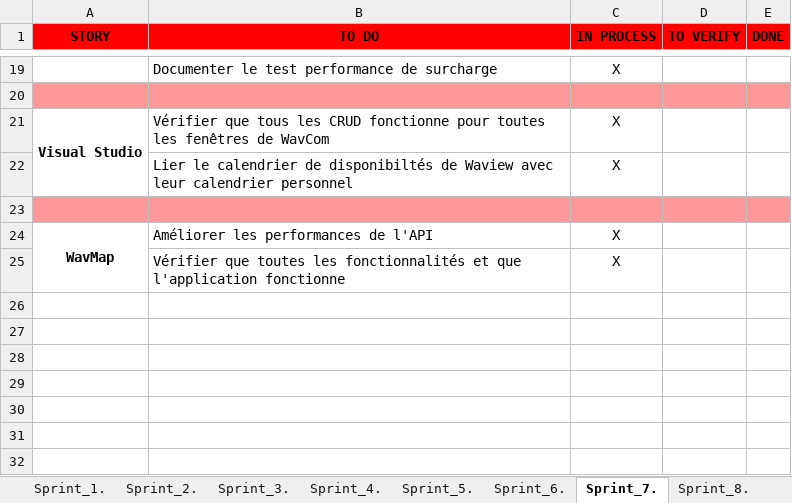
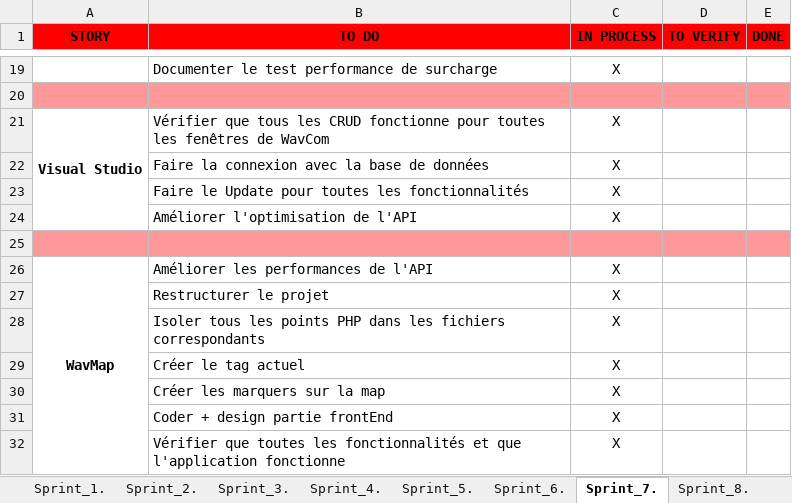
Before and after one commit to ConstantinHrrmn/WavContact, an Excel workbook: Documents/Scrum/Sprint_backlog.xlsx, sheet Sprint_7., drawn as a sheet; only a part is shown, gaps mark what is left out; values as stored, in another font and other column widths than the file's, no borders; the diff names each change by its address in the sheet, - before the commit and + after, or states it on an @@ line.

Commit message:
Mise à jour sprint 7 et backlog s.7

```diff
--- a/Documents/Scrum/Sprint_backlog.xlsx (sheet Sprint_7.)
+++ b/Documents/Scrum/Sprint_backlog.xlsx (sheet Sprint_7.)
-B22 (TO DO): Lier le calendrier de disponibiltés de Waview avec leur calendrier personnel
+B22 (TO DO): Faire la connexion avec la base de données
+row 23:  | Faire le Update pour toutes les fonctionnalités | X
+row 24:  | Améliorer l'optimisation de l'API | X
+row 27:  | Restructurer le projet | X
+row 28:  | Isoler tous les points PHP dans les fichiers correspondants | X
+row 29:  | Créer le tag actuel | X
+row 30:  | Créer les marquers sur la map | X
+row 31:  | Coder + design partie frontEnd | X
```
Also changed, not shown: sheet Sprint_8., sheet Sprint_6., other sheet tabs, Documents/Scrum/Product_backlog.xlsx.
